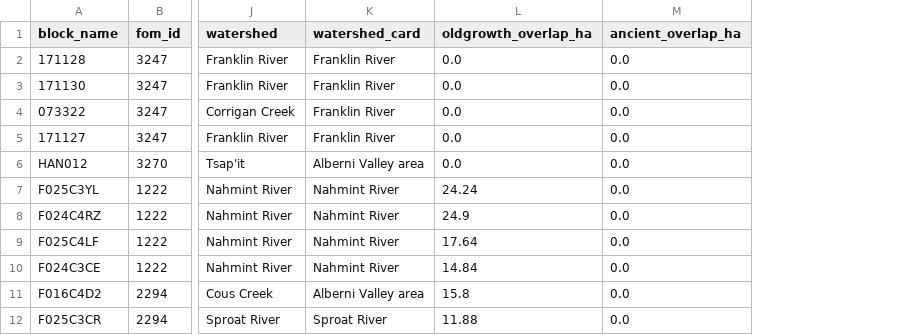
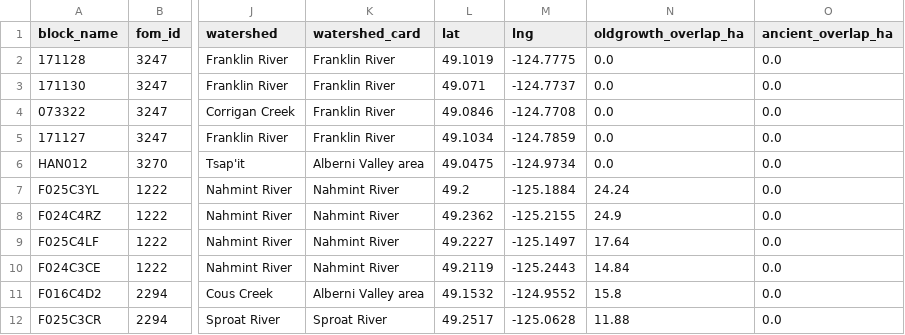
Before and after one commit to aevans-eng/portfolio-site, a CSV file: port-renfrew/downloads/alberni-proposed-logging-watch.csv, drawn as a sheet; only a part is shown, gaps mark what is left out; the diff names each change by its address in the sheet, - before the commit and + after, or states it on an @@ line.

```diff
--- a/port-renfrew/downloads/alberni-proposed-logging-watch.csv
+++ b/port-renfrew/downloads/alberni-proposed-logging-watch.csv
+column L (lat), rows 2-12: 49.1019 | 49.071 | 49.0846 | 49.1034 | 49.0475 | 49.2 | 49.2362 | 49.2227 | 49.2119 | 49.1532 | 49.2517
+column M (lng), rows 2-12: -124.7775 | -124.7737 | -124.7708 | -124.7859 | -124.9734 | -125.1884 | -125.2155 | -125.1497 | -125.2443 | -124.9552 | -125.0628
```
Also changed, not shown: port-renfrew/downloads/campbell-river-proposed-logging-watch.csv, port-renfrew/downloads/gold-river-proposed-logging-watch.csv, 6 other files.
